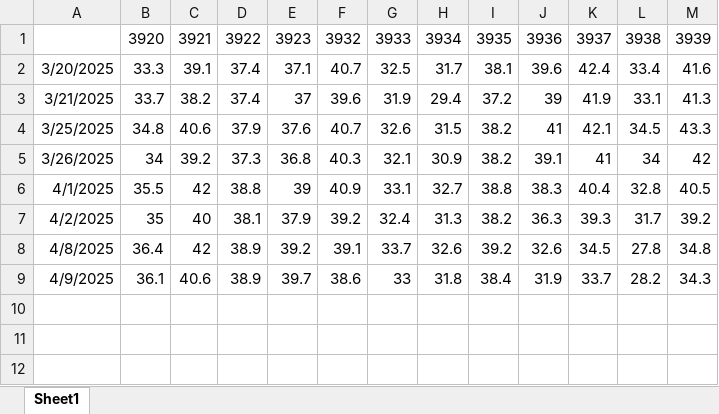
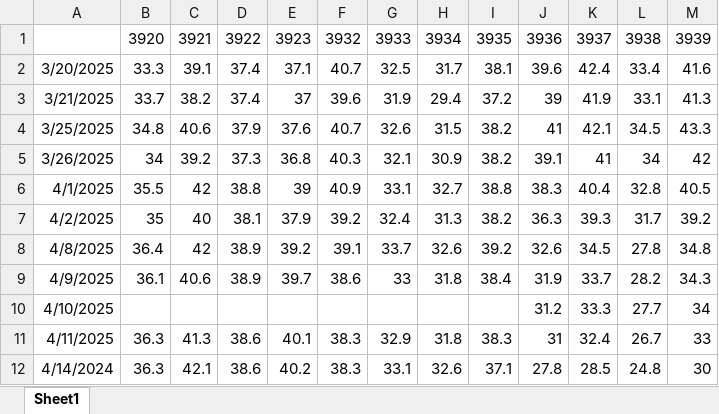
Before and after one commit to usckrc/PFAS_met_cage, an Excel workbook: VQC R work/Data Sheets/PFAS_Rdata_BW.xlsx, sheet Sheet1, drawn as a sheet; values as stored, in another font and other column widths than the file's, no borders; the diff names each change by its address in the sheet, - before the commit and + after, or states it on an @@ line.

Commit message:
Add files via upload

```diff
--- a/VQC R work/Data Sheets/PFAS_Rdata_BW.xlsx (sheet Sheet1)
+++ b/VQC R work/Data Sheets/PFAS_Rdata_BW.xlsx (sheet Sheet1)
+row 10: 4/10/2025 |  |  |  |  |  |  |  |  | 31.2 | 33.3 | 27.7 | 34
+row 11: 4/11/2025 | 36.3 | 41.3 | 38.6 | 40.1 | 38.3 | 32.9 | 31.8 | 38.3 | 31 | 32.4 | 26.7 | 33
+row 12: 4/14/2024 | 36.3 | 42.1 | 38.6 | 40.2 | 38.3 | 33.1 | 32.6 | 37.1 | 27.8 | 28.5 | 24.8 | 30
```
